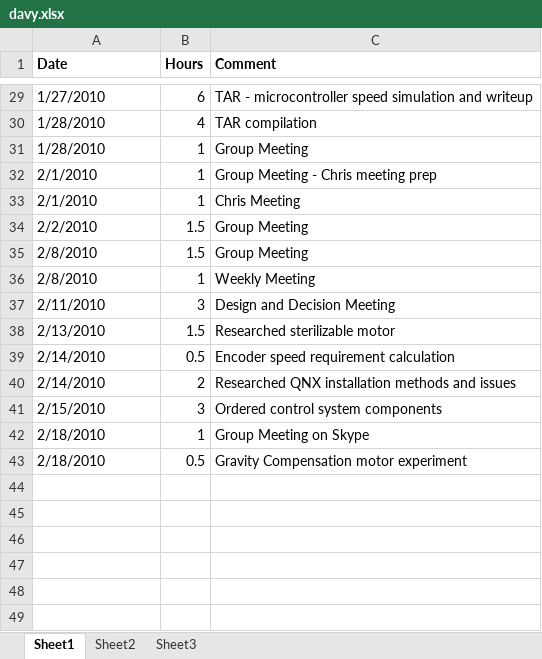
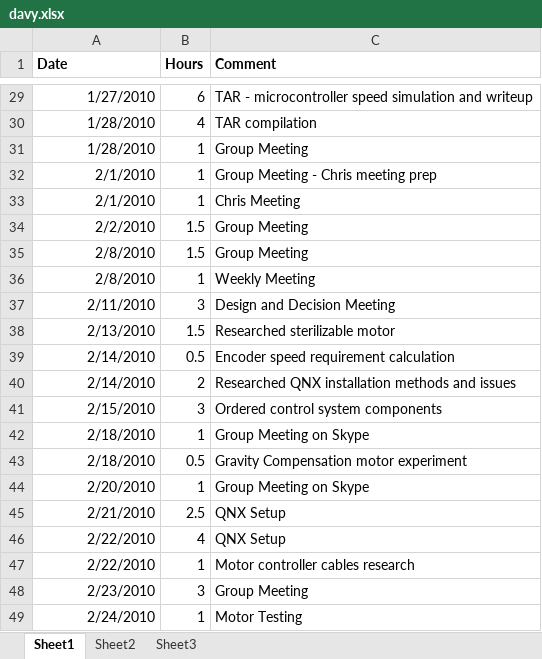
Before and after one commit to minadanesh/apsc496, an Excel workbook: status reports/davy.xlsx, sheet Sheet1, drawn as a sheet; only a part is shown, gaps mark what is left out; values as stored, in another font and other column widths than the file's, no borders; the diff covers the shown part only; the diff names each change by its address in the sheet, - before the commit and + after, or states it on an @@ line.

```diff
--- a/status reports/davy.xlsx (sheet Sheet1)
+++ b/status reports/davy.xlsx (sheet Sheet1)
-A29:A43 alignment: left
+A29:A43 alignment: right
+row 44: 2/20/2010 | 1 | Group Meeting on Skype
+row 45: 2/21/2010 | 2.5 | QNX Setup
+row 46: 2/22/2010 | 4 | QNX Setup
+row 47: 2/22/2010 | 1 | Motor controller cables research
+row 48: 2/23/2010 | 3 | Group Meeting
+row 49: 2/24/2010 | 1 | Motor Testing
```
Also changed, not shown: cell formats elsewhere in this sheet, status reports/david.xlsx, status reports/erica.xlsx, 3 other files.
